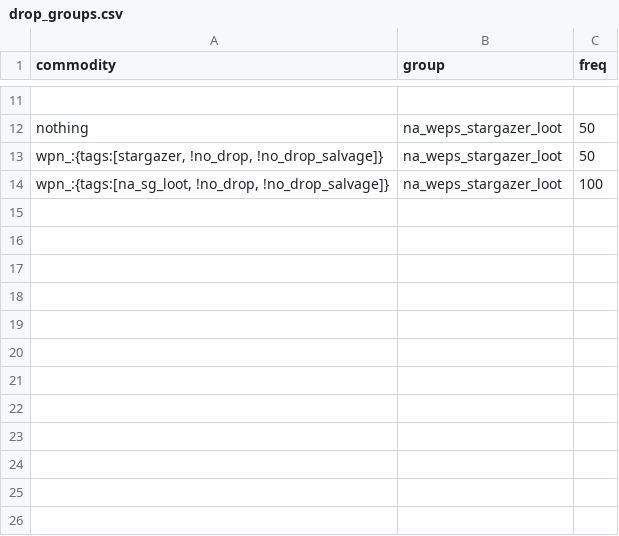
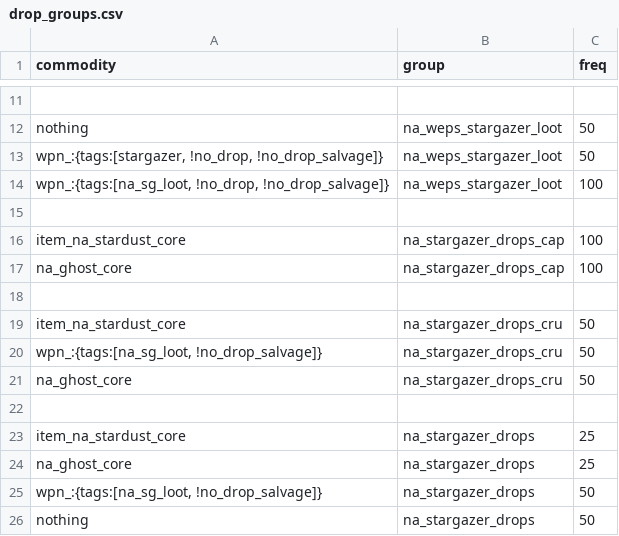
Before and after one commit to YukiMonsai/nightcross-armory, a CSV file: data/campaign/procgen/drop_groups.csv, drawn as a sheet; only a part is shown, gaps mark what is left out.

```diff
--- a/data/campaign/procgen/drop_groups.csv
+++ b/data/campaign/procgen/drop_groups.csv
@@ -14 +14,13 @@ nothing,na_weps_stargazer_loot,50
 "wpn_:{tags:[na_sg_loot, !no_drop, !no_drop_salvage]}",na_weps_stargazer_loot,100
+,,
+item_na_stardust_core,na_stargazer_drops_cap,100
+na_ghost_core,na_stargazer_drops_cap,100
+,,
+item_na_stardust_core,na_stargazer_drops_cru,50
+"wpn_:{tags:[na_sg_loot, !no_drop_salvage]}",na_stargazer_drops_cru,50
+na_ghost_core,na_stargazer_drops_cru,50
+,,
+item_na_stardust_core,na_stargazer_drops,25
+na_ghost_core,na_stargazer_drops,25
+"wpn_:{tags:[na_sg_loot, !no_drop_salvage]}",na_stargazer_drops,50
+nothing,na_stargazer_drops,50
```
Also changed, not shown: data/campaign/commodities.csv, data/campaign/special_items.csv, 46 other files.
